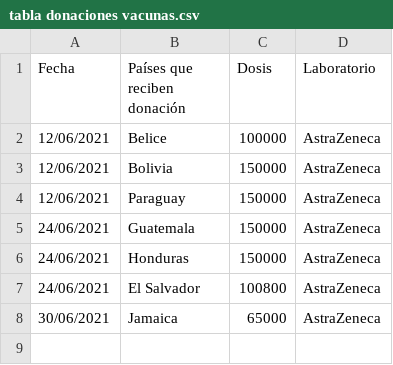
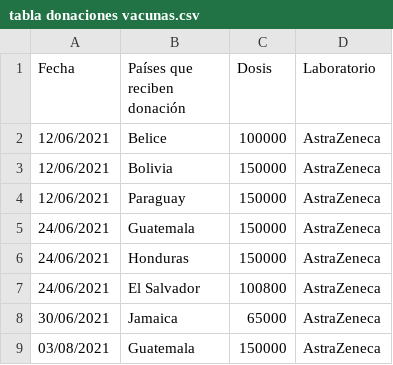
Before and after one commit to fdealbam/Vacunas, a CSV file: tabla donaciones vacunas.csv, drawn as a sheet; the diff names each change by its address in the sheet, - before the commit and + after, or states it on an @@ line.

Commit message:
Update tabla donaciones vacunas.csv

```diff
--- a/tabla donaciones vacunas.csv
+++ b/tabla donaciones vacunas.csv
+row 9: 03/08/2021 | Guatemala | 150000 | AstraZeneca
```
